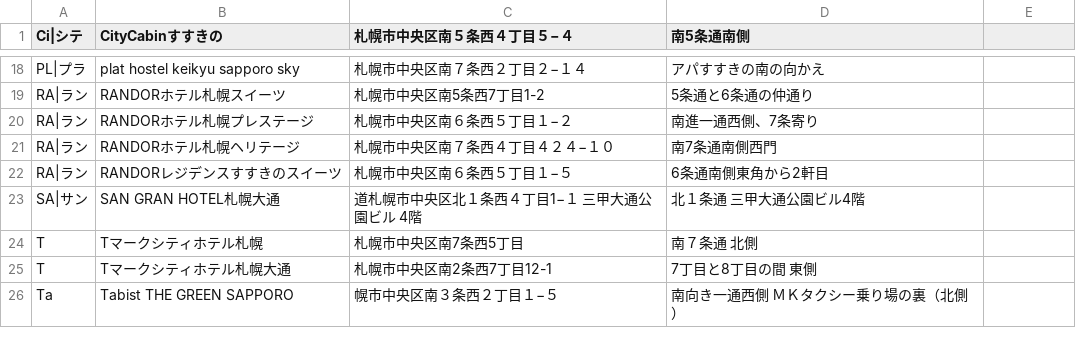
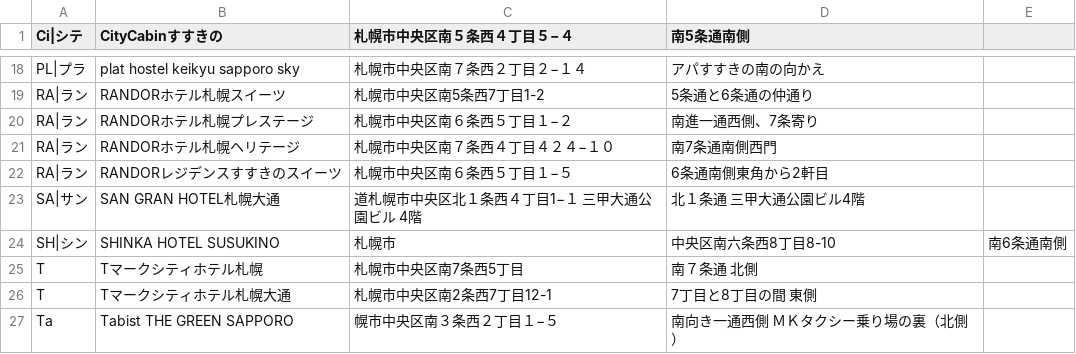
Before and after one commit to mjmu-web/sapporo_hotel_list, a CSV file: data/hotels.csv, drawn as a sheet; only a part is shown, gaps mark what is left out.

Commit message:
Update hotels.csv from admin panel

```diff
--- a/data/hotels.csv
+++ b/data/hotels.csv
@@ -23,2 +23,3 @@ RA|ラン,RANDORレジデンスすすきのスイーツ,札幌市中央区南６
 SA|サン,SAN GRAN HOTEL札幌大通,道札幌市中央区北１条西４丁目1−１ 三甲大通公園ビル 4階,北１条通　三甲大通公園ビル4階
+SH|シン,SHINKA HOTEL SUSUKINO,札幌市,中央区南六条西8丁目8-10,南6条通南側
 T,Tマークシティホテル札幌,札幌市中央区南7条西5丁目,南７条通　北側
```
